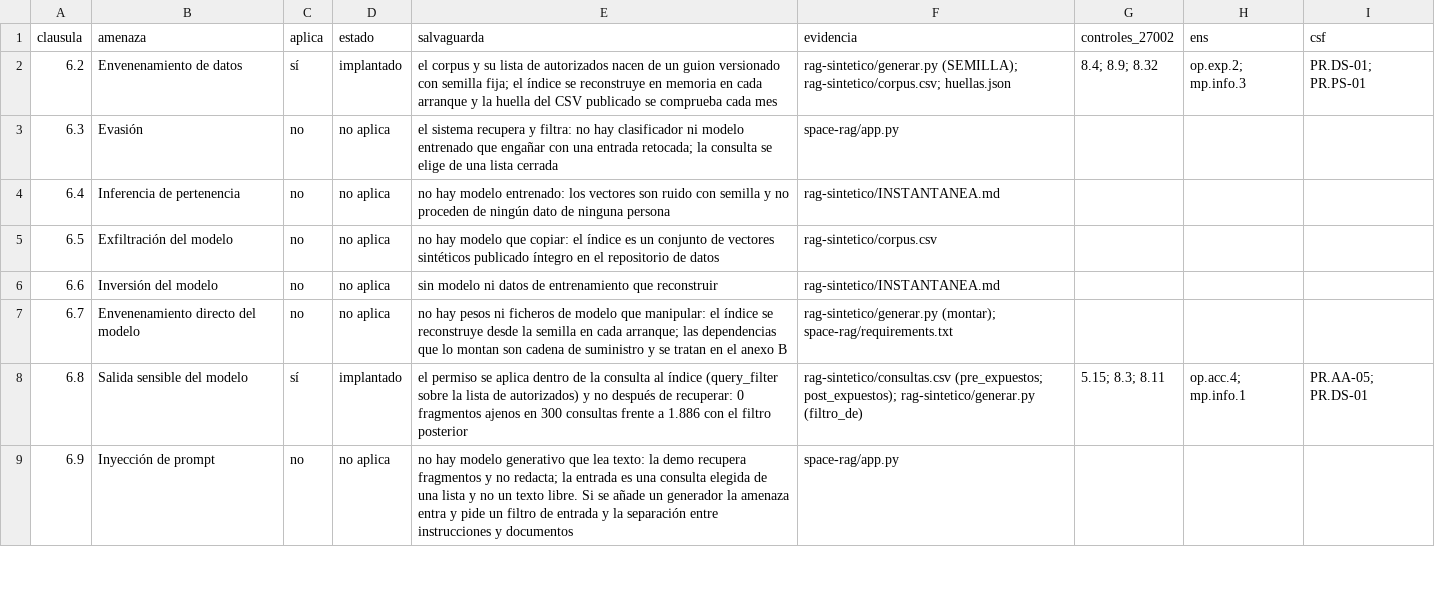
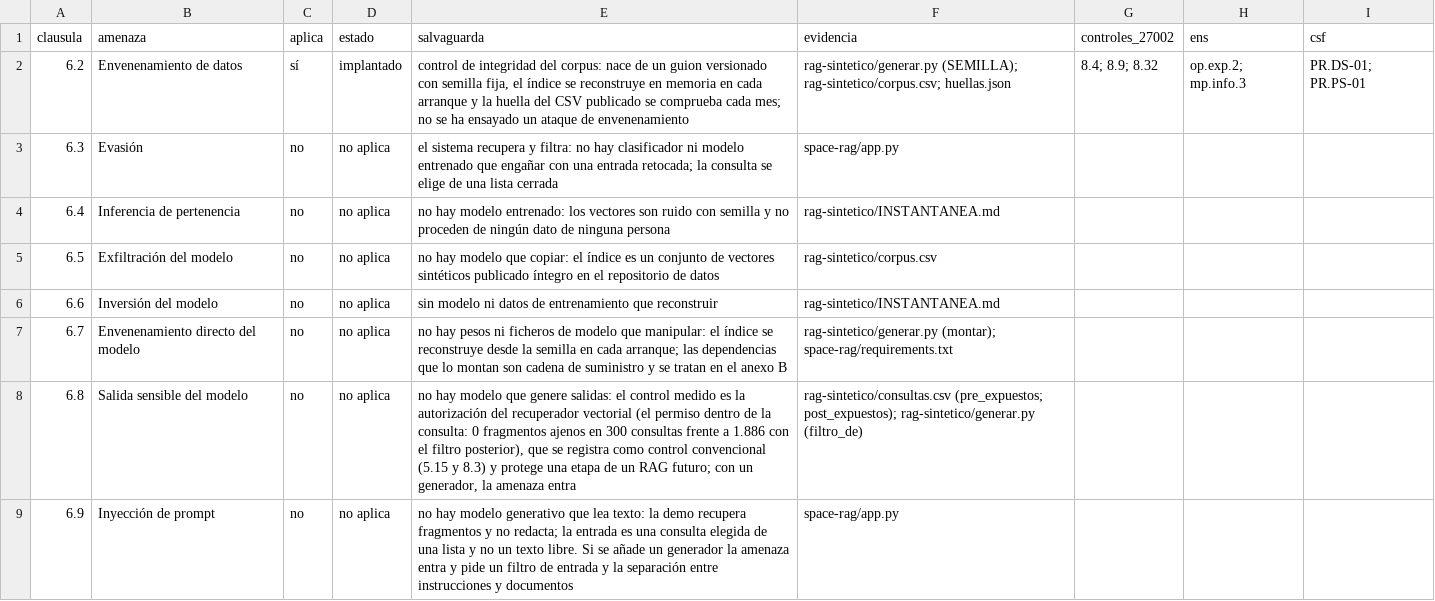
Before and after one commit to mmunozpl/ManPlaNet-datos, a CSV file: sgsi-medido/fuentes/soa_27090.csv, drawn as a sheet; only a part is shown.

Commit message:
SGSI: segunda revisión aplicada en los dos idiomas: la transición de ISO/IEC 27701 con las fechas del plan de ENAC (1 de julio de 2027 y 1 de julio de 2030, revisión de julio de 2026) en lugar de 2028, y su fuente; la 6.8 de ISO/IEC 27090 no aplica a un recuperador sin modelo generativo (la autorización del recuperador queda como control convencional), con dos elementos aplicables y 27 asociaciones con mitigaciones de ATLAS; la 6.2 como control de integridad sin ataque ensayado; la integridad de la reconstrucción separada de la medición del RPO, con el punto de recuperación de cada dato; datos de negocio frente a registros operativos en la privacidad; NIS2 sin transposición en «Para quien decide»; el mapa a NIS2 sin deducir exclusiones; la certificación ENS por el artículo 38; el enlace de ATLAS en su fuente; subtítulo más corto y tres frases precisadas; datos, cuaderno con ids y huella al día

```diff
--- a/sgsi-medido/fuentes/soa_27090.csv
+++ b/sgsi-medido/fuentes/soa_27090.csv
@@ -1,3 +1,3 @@
 clausula,amenaza,aplica,estado,salvaguarda,evidencia,controles_27002,ens,csf
-6.2,Envenenamiento de datos,sí,implantado,el corpus y su lista de autorizados nacen de un guion versionado con semilla fija; el índice se reconstruye en memoria en cada arranque y la huella del CSV publicado se comprueba cada mes,rag-sintetico/generar.py (SEMILLA); rag-sintetico/corpus.csv; huellas.json,8.4; 8.9; 8.32,op.exp.2; mp.info.3,PR.DS-01; PR.PS-01
+6.2,Envenenamiento de datos,sí,implantado,"control de integridad del corpus: nace de un guion versionado con semilla fija, el índice se reconstruye en memoria en cada arranque y la huella del CSV publicado se comprueba cada mes; no se ha ensayado un ataque de envenenamiento",rag-sintetico/generar.py (SEMILLA); rag-sintetico/corpus.csv; huellas.json,8.4; 8.9; 8.32,op.exp.2; mp.info.3,PR.DS-01; PR.PS-01
 6.3,Evasión,no,no aplica,el sistema recupera y filtra: no hay clasificador ni modelo entrenado que engañar con una entrada retocada; la consulta se elige de una lista cerrada,space-rag/app.py,,,
@@ -7,3 +7,3 @@ clausula,amenaza,aplica,estado,salvaguarda,evidencia,controles_27002,ens,csf
 6.7,Envenenamiento directo del modelo,no,no aplica,no hay pesos ni ficheros de modelo que manipular: el índice se reconstruye desde la semilla en cada arranque; las dependencias que lo montan son cadena de suministro y se tratan en el anexo B,rag-sintetico/generar.py (montar); space-rag/requirements.txt,,,
-6.8,Salida sensible del modelo,sí,implantado,el permiso se aplica dentro de la consulta al índice (query_filter sobre la lista de autorizados) y no después de recuperar: 0 fragmentos ajenos en 300 consultas frente a 1.886 con el filtro posterior,rag-sintetico/consultas.csv (pre_expuestos; post_expuestos); rag-sintetico/generar.py (filtro_de),5.15; 8.3; 8.11,op.acc.4; mp.info.1,PR.AA-05; PR.DS-01
+6.8,Salida sensible del modelo,no,no aplica,"no hay modelo que genere salidas: el control medido es la autorización del recuperador vectorial (el permiso dentro de la consulta: 0 fragmentos ajenos en 300 consultas frente a 1.886 con el filtro posterior), que se registra como control convencional (5.15 y 8.3) y protege una etapa de un RAG futuro; con un generador, la amenaza entra",rag-sintetico/consultas.csv (pre_expuestos; post_expuestos); rag-sintetico/generar.py (filtro_de),,,
 6.9,Inyección de prompt,no,no aplica,no hay modelo generativo que lea texto: la demo recupera fragmentos y no redacta; la entrada es una consulta elegida de una lista y no un texto libre. Si se añade un generador la amenaza entra y pide un filtro de entrada y la separación entre instrucciones y documentos,space-rag/app.py,,,
```
Also changed, not shown: sgsi-medido/auditoria.csv, sgsi-medido/fuentes/riesgos_entrada.csv, 13 other files.
